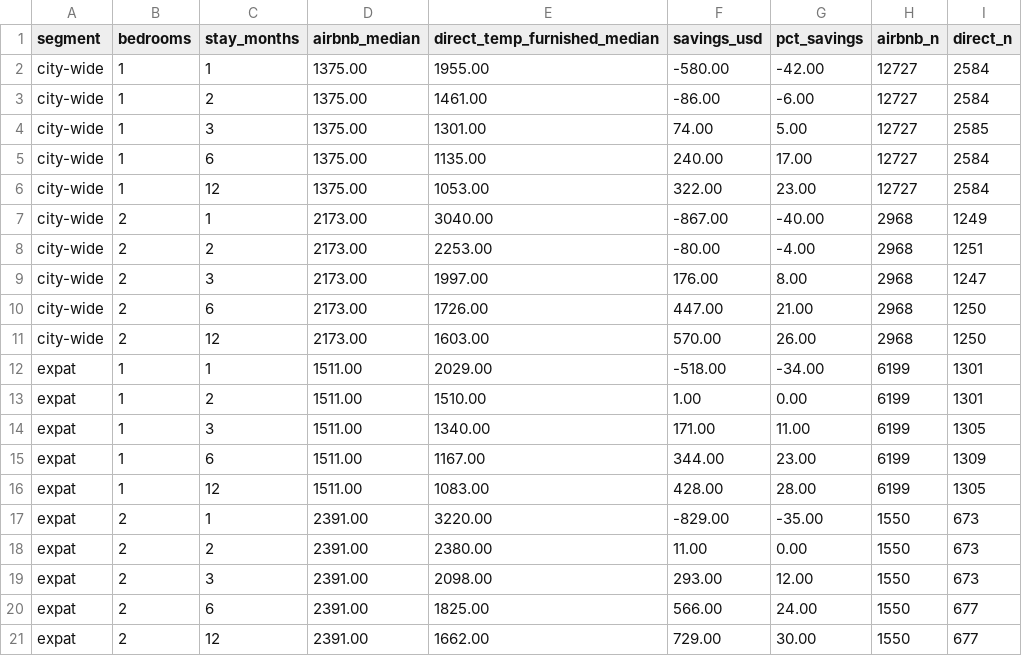
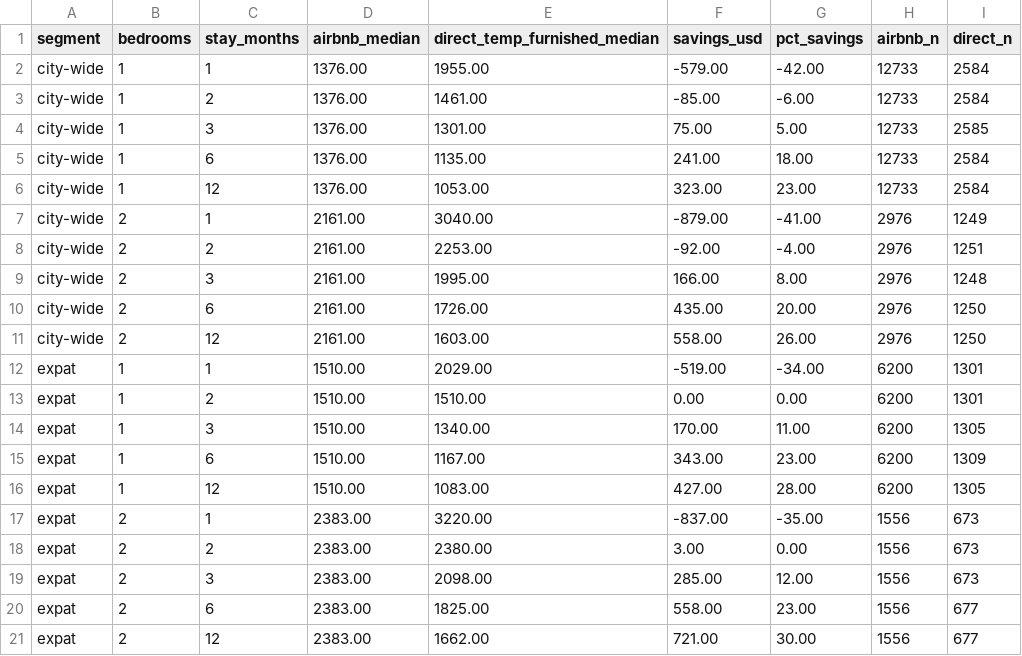
Before and after one commit to unitrank/buenos-aires-rental-market, a CSV file: data/latest/savings-by-stay.csv, drawn as a sheet.

```diff
--- a/data/latest/savings-by-stay.csv
+++ b/data/latest/savings-by-stay.csv
@@ -1,21 +1,21 @@
 segment,bedrooms,stay_months,airbnb_median,direct_temp_furnished_median,savings_usd,pct_savings,airbnb_n,direct_n
-city-wide,1,1,1375.00,1955.00,-580.00,-42.00,12727,2584
-city-wide,1,2,1375.00,1461.00,-86.00,-6.00,12727,2584
-city-wide,1,3,1375.00,1301.00,74.00,5.00,12727,2585
-city-wide,1,6,1375.00,1135.00,240.00,17.00,12727,2584
-city-wide,1,12,1375.00,1053.00,322.00,23.00,12727,2584
-city-wide,2,1,2173.00,3040.00,-867.00,-40.00,2968,1249
-city-wide,2,2,2173.00,2253.00,-80.00,-4.00,2968,1251
-city-wide,2,3,2173.00,1997.00,176.00,8.00,2968,1247
-city-wide,2,6,2173.00,1726.00,447.00,21.00,2968,1250
-city-wide,2,12,2173.00,1603.00,570.00,26.00,2968,1250
-expat,1,1,1511.00,2029.00,-518.00,-34.00,6199,1301
-expat,1,2,1511.00,1510.00,1.00,0.00,6199,1301
-expat,1,3,1511.00,1340.00,171.00,11.00,6199,1305
-expat,1,6,1511.00,1167.00,344.00,23.00,6199,1309
-expat,1,12,1511.00,1083.00,428.00,28.00,6199,1305
-expat,2,1,2391.00,3220.00,-829.00,-35.00,1550,673
-expat,2,2,2391.00,2380.00,11.00,0.00,1550,673
-expat,2,3,2391.00,2098.00,293.00,12.00,1550,673
-expat,2,6,2391.00,1825.00,566.00,24.00,1550,677
-expat,2,12,2391.00,1662.00,729.00,30.00,1550,677
+city-wide,1,1,1376.00,1955.00,-579.00,-42.00,12733,2584
+city-wide,1,2,1376.00,1461.00,-85.00,-6.00,12733,2584
+city-wide,1,3,1376.00,1301.00,75.00,5.00,12733,2585
+city-wide,1,6,1376.00,1135.00,241.00,18.00,12733,2584
+city-wide,1,12,1376.00,1053.00,323.00,23.00,12733,2584
+city-wide,2,1,2161.00,3040.00,-879.00,-41.00,2976,1249
+city-wide,2,2,2161.00,2253.00,-92.00,-4.00,2976,1251
+city-wide,2,3,2161.00,1995.00,166.00,8.00,2976,1248
+city-wide,2,6,2161.00,1726.00,435.00,20.00,2976,1250
+city-wide,2,12,2161.00,1603.00,558.00,26.00,2976,1250
+expat,1,1,1510.00,2029.00,-519.00,-34.00,6200,1301
+expat,1,2,1510.00,1510.00,0.00,0.00,6200,1301
+expat,1,3,1510.00,1340.00,170.00,11.00,6200,1305
+expat,1,6,1510.00,1167.00,343.00,23.00,6200,1309
+expat,1,12,1510.00,1083.00,427.00,28.00,6200,1305
+expat,2,1,2383.00,3220.00,-837.00,-35.00,1556,673
+expat,2,2,2383.00,2380.00,3.00,0.00,1556,673
+expat,2,3,2383.00,2098.00,285.00,12.00,1556,673
+expat,2,6,2383.00,1825.00,558.00,23.00,1556,677
+expat,2,12,2383.00,1662.00,721.00,30.00,1556,677
```
Also changed, not shown: data/history/uaci-2026-10.csv, data/latest/by-barrio.csv, 7 other files.
